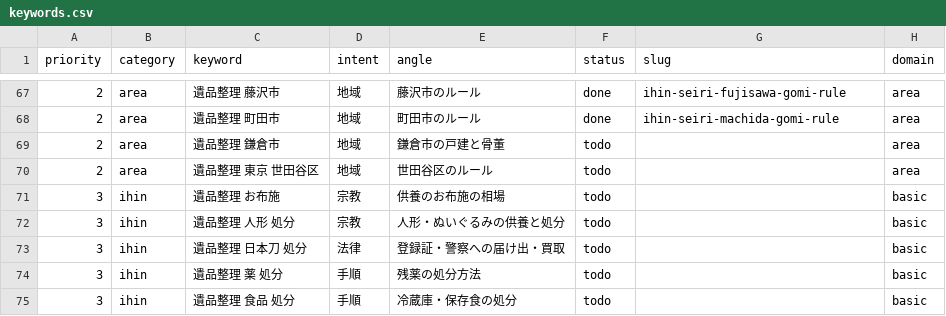
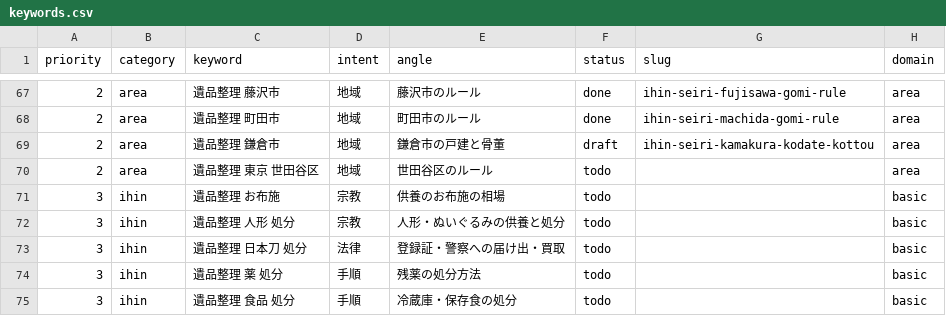
Before and after one commit to clarie-jp/guide, a CSV file: keywords.csv, drawn as a sheet; only a part is shown, gaps mark what is left out.

```diff
--- a/keywords.csv
+++ b/keywords.csv
@@ -68,3 +68,3 @@ priority,category,keyword,intent,angle,status,slug,domain
 2,area,遺品整理 町田市,地域,町田市のルール,done,ihin-seiri-machida-gomi-rule,area
-2,area,遺品整理 鎌倉市,地域,鎌倉市の戸建と骨董,todo,,area
+2,area,遺品整理 鎌倉市,地域,鎌倉市の戸建と骨董,draft,ihin-seiri-kamakura-kodate-kottou,area
 2,area,遺品整理 東京 世田谷区,地域,世田谷区のルール,todo,,area
```
Also changed, not shown: cases.csv, 2 other files.
